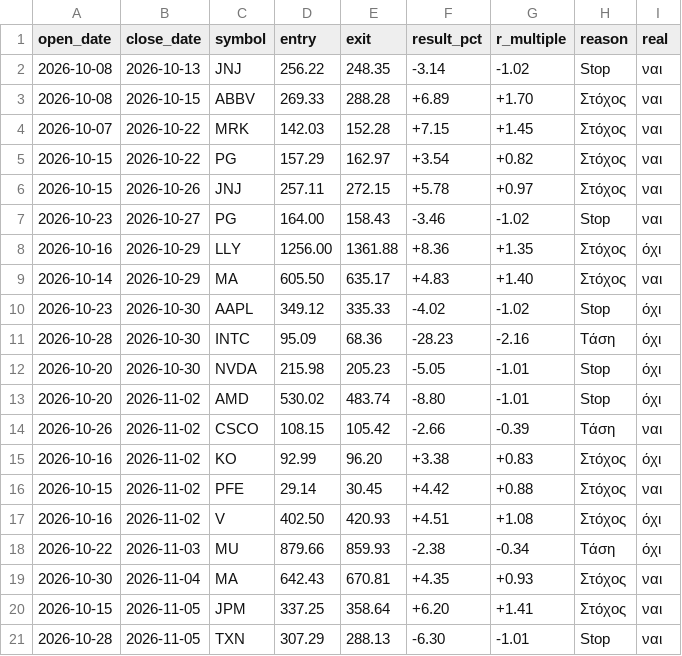
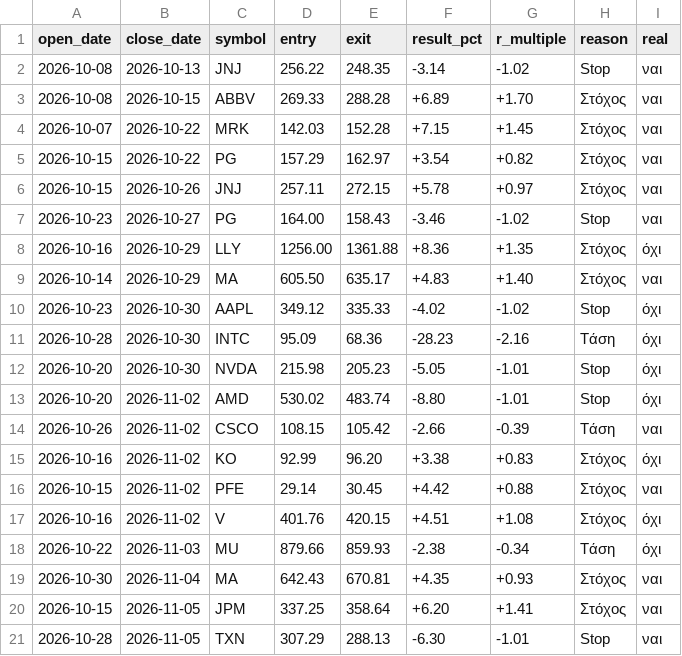
Before and after one commit to andrew711994a-netizen/tesla-live, a CSV file: journal/virtual_trades.csv, drawn as a sheet.

```diff
--- a/journal/virtual_trades.csv
+++ b/journal/virtual_trades.csv
@@ -16,3 +16,3 @@ open_date,close_date,symbol,entry,exit,result_pct,r_multiple,reason,real
 2026-10-15,2026-11-02,PFE,29.14,30.45,+4.42,+0.88,Στόχος,ναι
-2026-10-16,2026-11-02,V,402.50,420.93,+4.51,+1.08,Στόχος,όχι
+2026-10-16,2026-11-02,V,401.76,420.15,+4.51,+1.08,Στόχος,όχι
 2026-10-22,2026-11-03,MU,879.66,859.93,-2.38,-0.34,Τάση,όχι
```
Also changed, not shown: journal/daily.csv, 3 other files.
